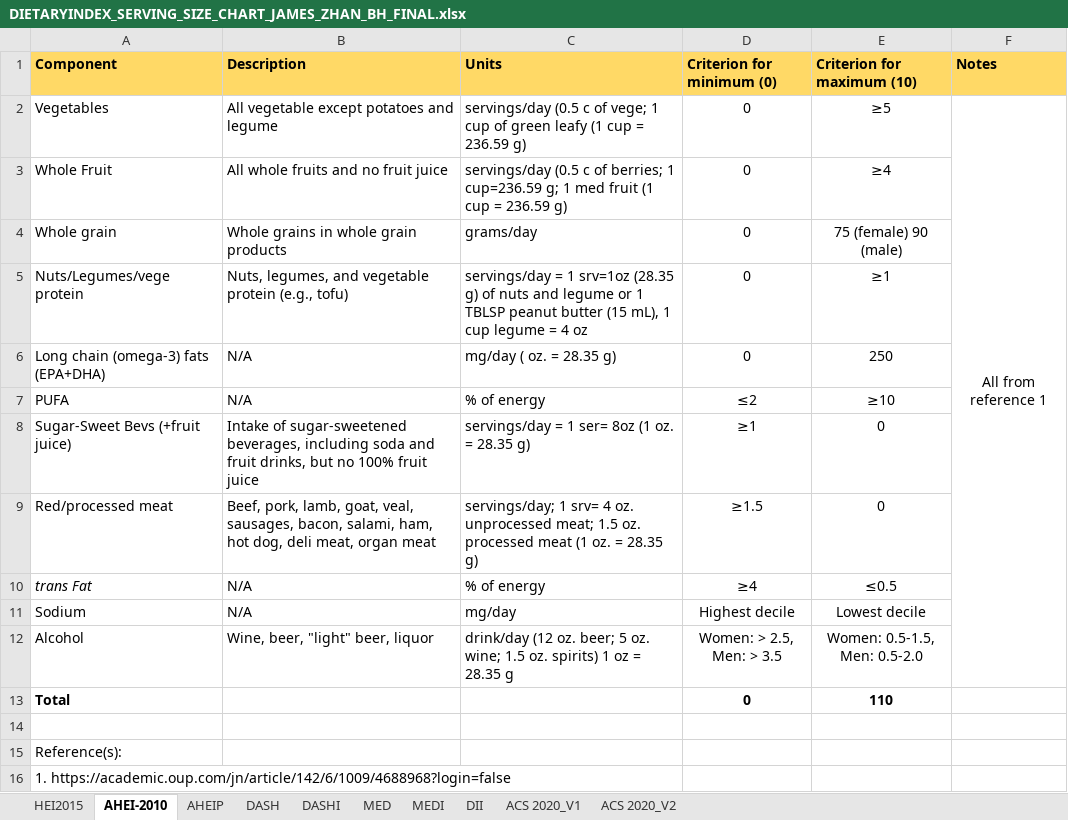
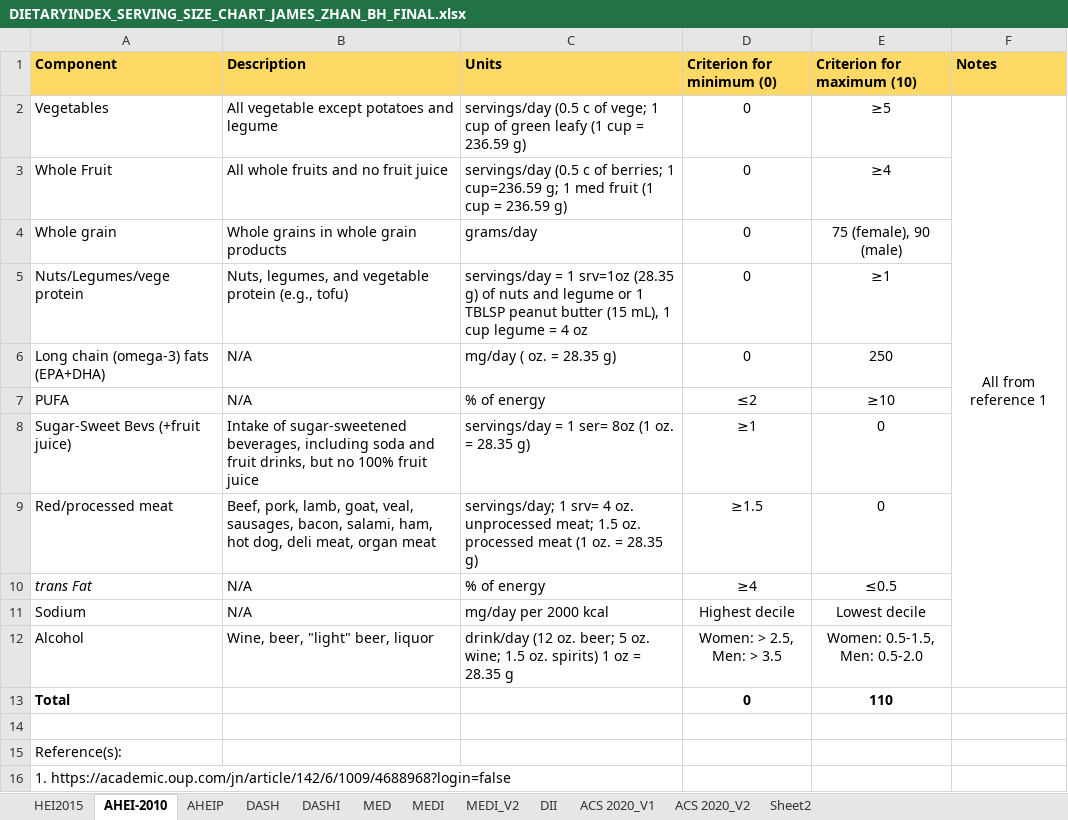
Before and after one commit to jamesjiadazhan/dietaryindex, an Excel workbook: DIETARYINDEX_SERVING_SIZE_CHART_JAMES_ZHAN_BH_FINAL.xlsx, sheet AHEI-2010, drawn as a sheet; values as stored, in another font and other column widths than the file's, no borders; the diff names each change by its address in the sheet, - before the commit and + after, or states it on an @@ line.

```diff
--- a/DIETARYINDEX_SERVING_SIZE_CHART_JAMES_ZHAN_BH_FINAL.xlsx (sheet AHEI-2010)
+++ b/DIETARYINDEX_SERVING_SIZE_CHART_JAMES_ZHAN_BH_FINAL.xlsx (sheet AHEI-2010)
+sheet tab: MEDI_V2
+sheet tab: Sheet2
-E4 (Criterion for maximum (10)): 75 (female) 90 (male)
+E4 (Criterion for maximum (10)): 75 (female), 90 (male)
-C11 (Units): mg/day
+C11 (Units): mg/day per 2000 kcal
```
Also changed, not shown: sheet DASHI, sheet MEDI, sheet MED, sheet DASH, 16 other files.
